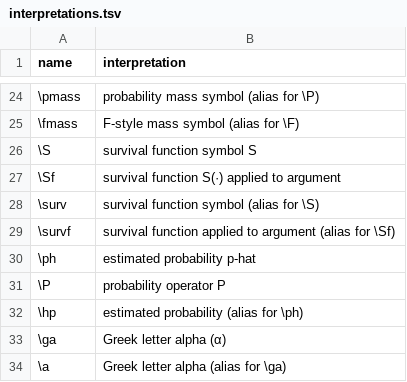
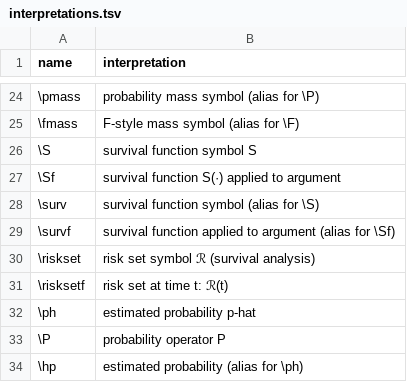
Before and after one commit to d-morrison/macros, a TSV file: interpretations.tsv, drawn as a sheet; only a part is shown, gaps mark what is left out; the shorter side is filled out with more unchanged rows.

```diff
--- a/interpretations.tsv
+++ b/interpretations.tsv
@@ -29,2 +29,4 @@ name	interpretation
 \survf	survival function applied to argument (alias for \Sf)
+\riskset	risk set symbol ℛ (survival analysis)
+\risksetf	risk set at time t: ℛ(t)
 \ph	estimated probability p-hat
```
Also changed, not shown: 1 other file.
